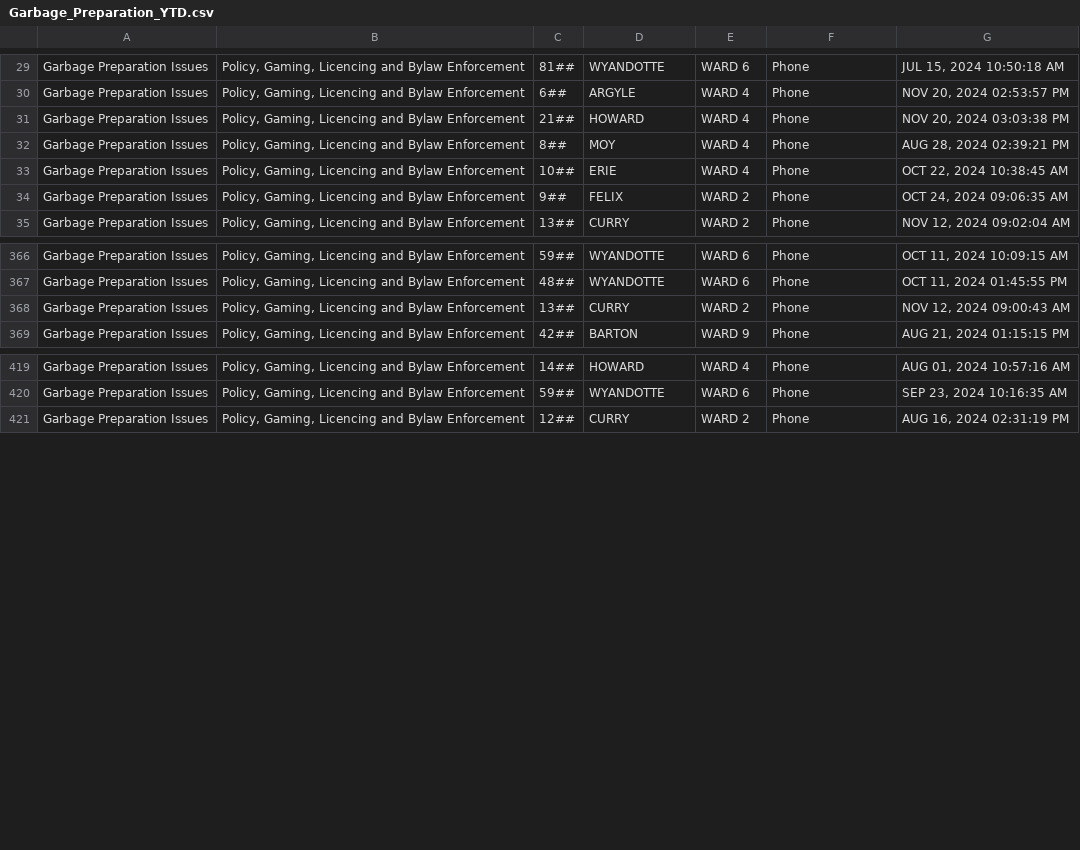
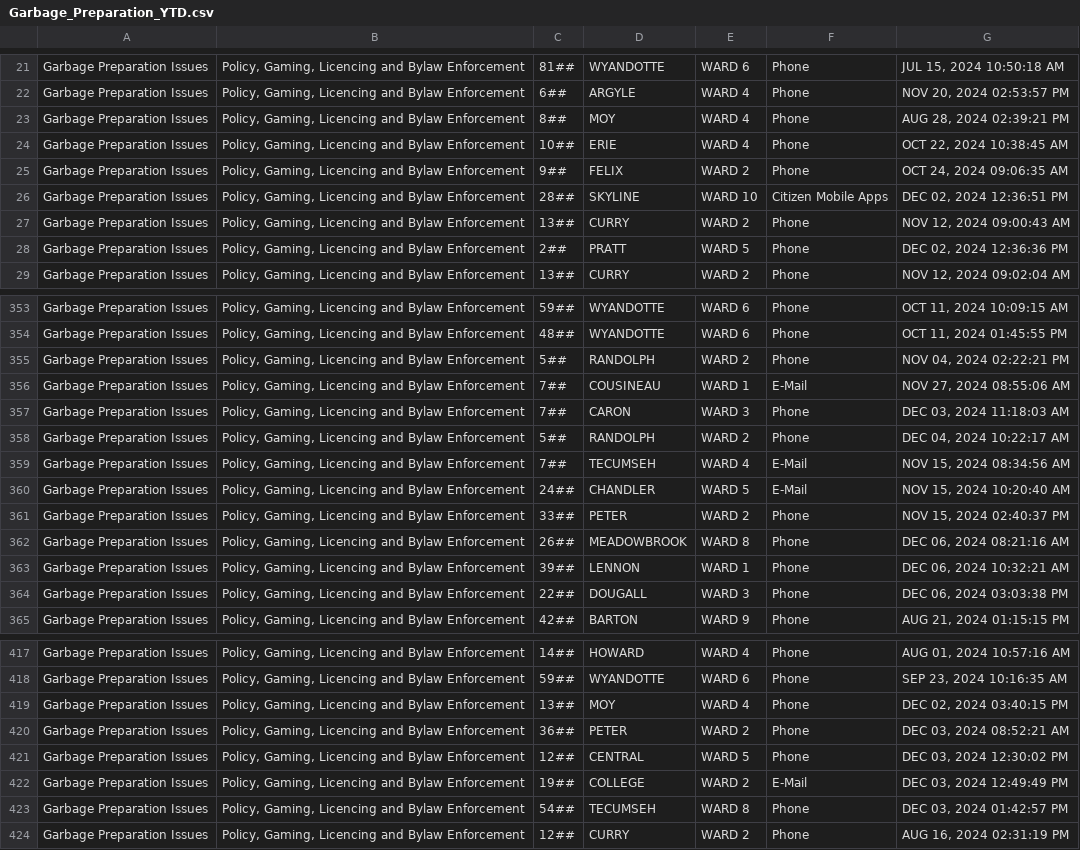
Before and after one commit to dntiontk/windsor-opendata, a CSV file: raw/garbage/Garbage_Preparation_YTD.csv, drawn as a sheet; only a part is shown, gaps mark what is left out; the diff covers the shown part only.

```diff
--- a/raw/garbage/Garbage_Preparation_YTD.csv
+++ b/raw/garbage/Garbage_Preparation_YTD.csv
@@ -30,3 +22,2 @@
 "Garbage Preparation Issues","Policy, Gaming, Licencing and Bylaw Enforcement","6##","ARGYLE","WARD 4","Phone","NOV 20, 2024 02:53:57 PM"
-"Garbage Preparation Issues","Policy, Gaming, Licencing and Bylaw Enforcement","21##","HOWARD","WARD 4","Phone","NOV 20, 2024 03:03:38 PM"
 "Garbage Preparation Issues","Policy, Gaming, Licencing and Bylaw Enforcement","8##","MOY","WARD 4","Phone","AUG 28, 2024 02:39:21 PM"
@@ -34,2 +25,5 @@
 "Garbage Preparation Issues","Policy, Gaming, Licencing and Bylaw Enforcement","9##","FELIX","WARD 2","Phone","OCT 24, 2024 09:06:35 AM"
+"Garbage Preparation Issues","Policy, Gaming, Licencing and Bylaw Enforcement","28##","SKYLINE","WARD 10","Citizen Mobile Apps","DEC 02, 2024 12:36:51 PM"
+"Garbage Preparation Issues","Policy, Gaming, Licencing and Bylaw Enforcement","13##","CURRY","WARD 2","Phone","NOV 12, 2024 09:00:43 AM"
+"Garbage Preparation Issues","Policy, Gaming, Licencing and Bylaw Enforcement","2##","PRATT","WARD 5","Phone","DEC 02, 2024 12:36:36 PM"
 "Garbage Preparation Issues","Policy, Gaming, Licencing and Bylaw Enforcement","13##","CURRY","WARD 2","Phone","NOV 12, 2024 09:02:04 AM"
@@ -367,3 +354,12 @@
 "Garbage Preparation Issues","Policy, Gaming, Licencing and Bylaw Enforcement","48##","WYANDOTTE","WARD 6","Phone","OCT 11, 2024 01:45:55 PM"
-"Garbage Preparation Issues","Policy, Gaming, Licencing and Bylaw Enforcement","13##","CURRY","WARD 2","Phone","NOV 12, 2024 09:00:43 AM"
+"Garbage Preparation Issues","Policy, Gaming, Licencing and Bylaw Enforcement","5##","RANDOLPH","WARD 2","Phone","NOV 04, 2024 02:22:21 PM"
+"Garbage Preparation Issues","Policy, Gaming, Licencing and Bylaw Enforcement","7##","COUSINEAU","WARD 1","E-Mail","NOV 27, 2024 08:55:06 AM"
+"Garbage Preparation Issues","Policy, Gaming, Licencing and Bylaw Enforcement","7##","CARON","WARD 3","Phone","DEC 03, 2024 11:18:03 AM"
+"Garbage Preparation Issues","Policy, Gaming, Licencing and Bylaw Enforcement","5##","RANDOLPH","WARD 2","Phone","DEC 04, 2024 10:22:17 AM"
+"Garbage Preparation Issues","Policy, Gaming, Licencing and Bylaw Enforcement","7##","TECUMSEH","WARD 4","E-Mail","NOV 15, 2024 08:34:56 AM"
+"Garbage Preparation Issues","Policy, Gaming, Licencing and Bylaw Enforcement","24##","CHANDLER","WARD 5","E-Mail","NOV 15, 2024 10:20:40 AM"
+"Garbage Preparation Issues","Policy, Gaming, Licencing and Bylaw Enforcement","33##","PETER","WARD 2","Phone","NOV 15, 2024 02:40:37 PM"
+"Garbage Preparation Issues","Policy, Gaming, Licencing and Bylaw Enforcement","26##","MEADOWBROOK","WARD 8","Phone","DEC 06, 2024 08:21:16 AM"
+"Garbage Preparation Issues","Policy, Gaming, Licencing and Bylaw Enforcement","39##","LENNON","WARD 1","Phone","DEC 06, 2024 10:32:21 AM"
+"Garbage Preparation Issues","Policy, Gaming, Licencing and Bylaw Enforcement","22##","DOUGALL","WARD 3","Phone","DEC 06, 2024 03:03:38 PM"
 "Garbage Preparation Issues","Policy, Gaming, Licencing and Bylaw Enforcement","42##","BARTON","WARD 9","Phone","AUG 21, 2024 01:15:15 PM"
@@ -420,2 +418,7 @@
 "Garbage Preparation Issues","Policy, Gaming, Licencing and Bylaw Enforcement","59##","WYANDOTTE","WARD 6","Phone","SEP 23, 2024 10:16:35 AM"
+"Garbage Preparation Issues","Policy, Gaming, Licencing and Bylaw Enforcement","13##","MOY","WARD 4","Phone","DEC 02, 2024 03:40:15 PM"
+"Garbage Preparation Issues","Policy, Gaming, Licencing and Bylaw Enforcement","36##","PETER","WARD 2","Phone","DEC 03, 2024 08:52:21 AM"
+"Garbage Preparation Issues","Policy, Gaming, Licencing and Bylaw Enforcement","12##","CENTRAL","WARD 5","Phone","DEC 03, 2024 12:30:02 PM"
+"Garbage Preparation Issues","Policy, Gaming, Licencing and Bylaw Enforcement","19##","COLLEGE","WARD 2","E-Mail","DEC 03, 2024 12:49:49 PM"
+"Garbage Preparation Issues","Policy, Gaming, Licencing and Bylaw Enforcement","54##","TECUMSEH","WARD 8","Phone","DEC 03, 2024 01:42:57 PM"
 "Garbage Preparation Issues","Policy, Gaming, Licencing and Bylaw Enforcement","12##","CURRY","WARD 2","Phone","AUG 16, 2024 02:31:19 PM"
```
Also changed, not shown: 8 added rows, 22 moved rows and 5 edited cells elsewhere in this file, raw/garbage/Garbage_Not_Collected_YTD.csv, raw/parking/3Day_Parking_Infraction_YTD.csv, 36 other files.
